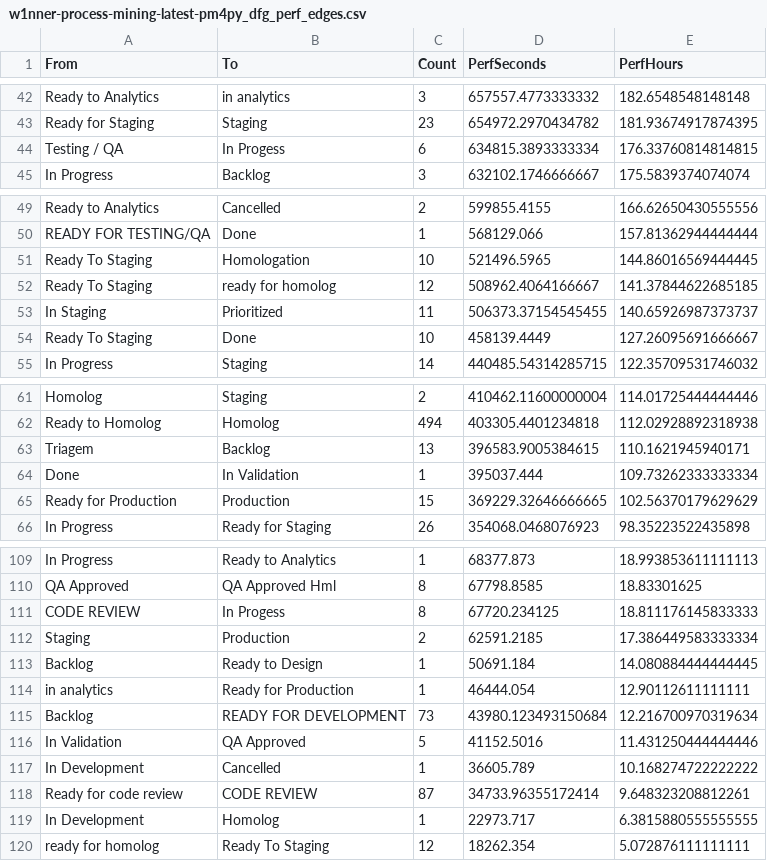
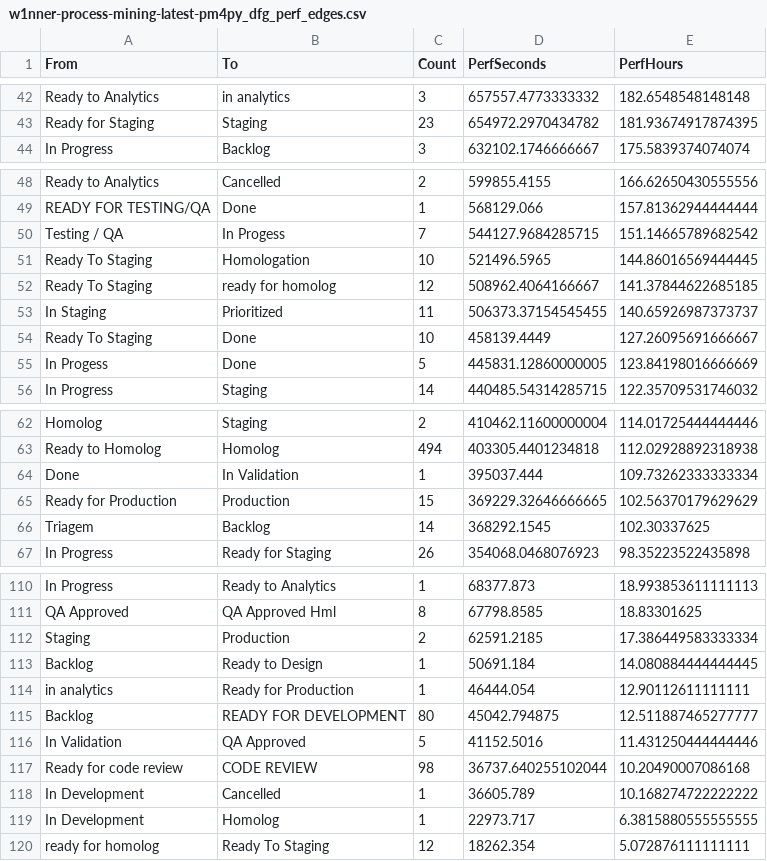
Before and after one commit to rodrigooliveira-pmo/flow-pmo, a CSV file: artifacts/process_mining/w1nner-process-mining-latest-pm4py_dfg_perf_edges.csv, drawn as a sheet; only a part is shown, gaps mark what is left out; the diff covers the shown part only.

```diff
--- a/artifacts/process_mining/w1nner-process-mining-latest-pm4py_dfg_perf_edges.csv
+++ b/artifacts/process_mining/w1nner-process-mining-latest-pm4py_dfg_perf_edges.csv
@@ -43,3 +43,2 @@ Ready to Analytics,in analytics,3,657557.4773333332,182.6548548148148
 Ready for Staging,Staging,23,654972.2970434782,181.93674917874395
-Testing / QA,In Progess,6,634815.3893333334,176.33760814814815
 In Progress,Backlog,3,632102.1746666667,175.5839374074074
@@ -50,2 +49,3 @@ Ready to Analytics,Cancelled,2,599855.4155,166.62650430555556
 READY FOR TESTING/QA,Done,1,568129.066,157.81362944444444
+Testing / QA,In Progess,7,544127.9684285715,151.14665789682542
 Ready To Staging,Homologation,10,521496.5965,144.86016569444445
@@ -54,2 +54,3 @@ In Staging,Prioritized,11,506373.37154545455,140.65926987373737
 Ready To Staging,Done,10,458139.4449,127.26095691666667
+In Progess,Done,5,445831.12860000005,123.84198016666669
 In Progress,Staging,14,440485.54314285715,122.35709531746032
@@ -62,5 +63,5 @@ Homolog,Staging,2,410462.11600000004,114.01725444444446
 Ready to Homolog,Homolog,494,403305.4401234818,112.02928892318938
-Triagem,Backlog,13,396583.9005384615,110.1621945940171
 Done,In Validation,1,395037.444,109.73262333333334
 Ready for Production,Production,15,369229.32646666665,102.56370179629629
+Triagem,Backlog,14,368292.1545,102.30337625
 In Progress,Ready for Staging,26,354068.0468076923,98.35223522435898
@@ -110,3 +111,2 @@ In Progress,Ready to Analytics,1,68377.873,18.993853611111113
 QA Approved,QA Approved Hml,8,67798.8585,18.83301625
-CODE REVIEW,In Progess,8,67720.234125,18.811176145833333
 Staging,Production,2,62591.2185,17.386449583333334
@@ -114,6 +114,6 @@ Backlog,Ready to Design,1,50691.184,14.080884444444445
 in analytics,Ready for Production,1,46444.054,12.90112611111111
-Backlog,READY FOR DEVELOPMENT,73,43980.123493150684,12.216700970319634
+Backlog,READY FOR DEVELOPMENT,80,45042.794875,12.511887465277777
 In Validation,QA Approved,5,41152.5016,11.431250444444446
+Ready for code review,CODE REVIEW,98,36737.640255102044,10.20490007086168
 In Development,Cancelled,1,36605.789,10.168274722222222
-Ready for code review,CODE REVIEW,87,34733.96355172414,9.648323208812261
 In Development,Homolog,1,22973.717,6.3815880555555555
```
Also changed, not shown: 8 added rows, 8 removed rows and 9 edited cells elsewhere in this file, artifacts/process_mining/w1nner-process-mining-latest-pm4py_dfg_edges.csv, artifacts/process_mining/w1nner-process-mining-latest-pm4py_tbr_cases.csv, 5 other files.
